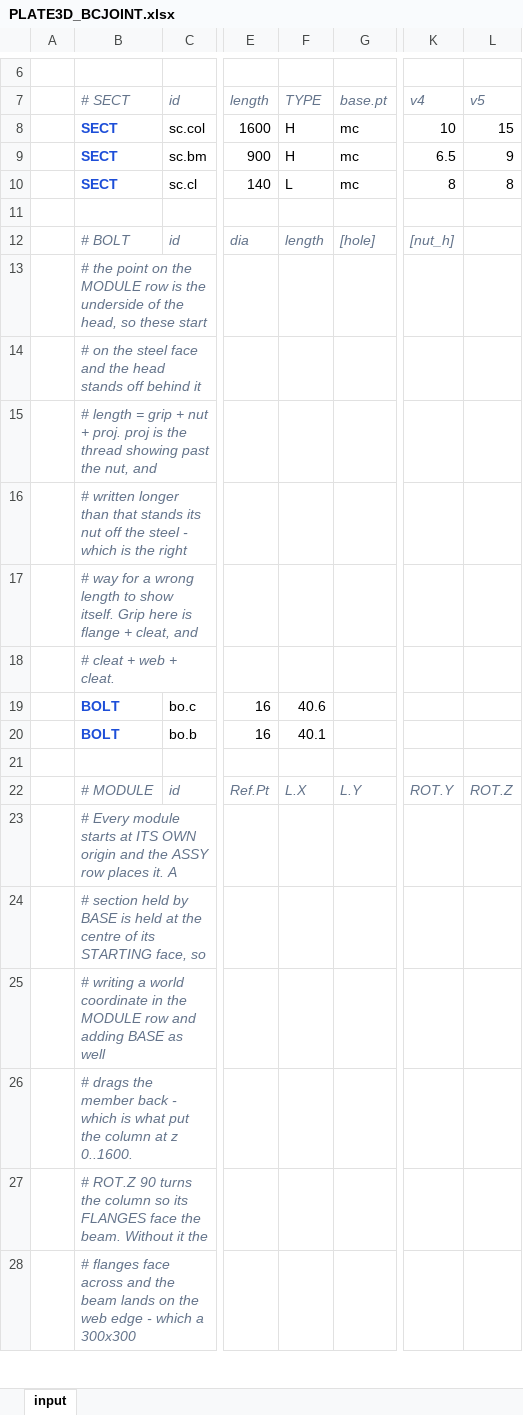
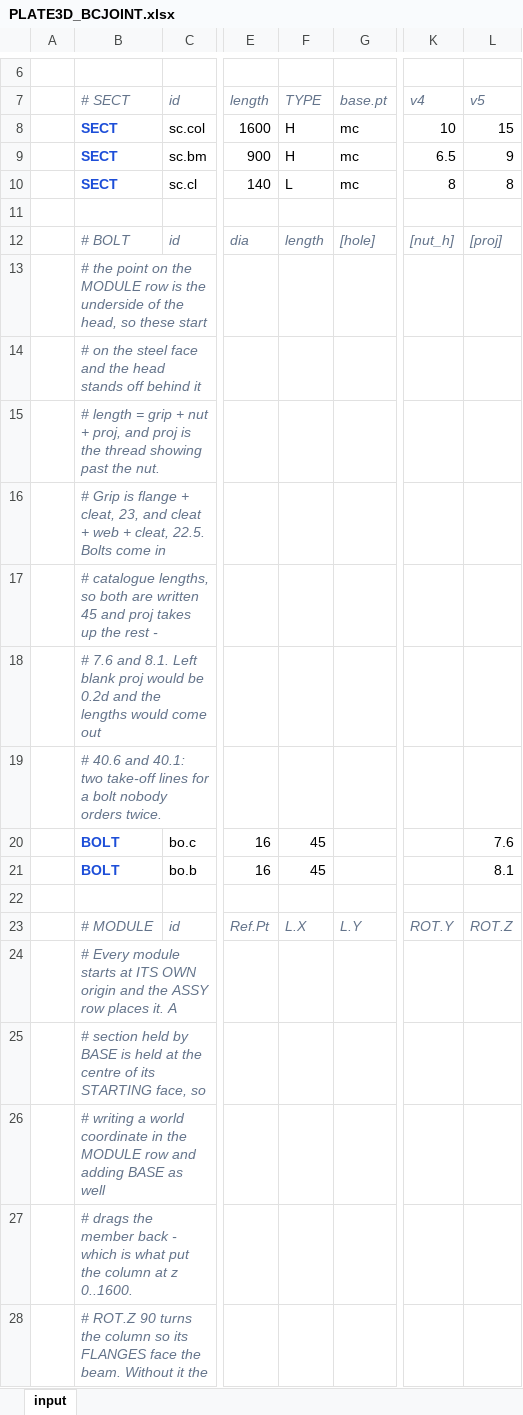
Before and after one commit to macroBIM/macroBIM, an Excel workbook: plate3d/PLATE3D_BCJOINT.xlsx, sheet input, drawn as a sheet; only a part is shown, gaps mark what is left out; the shorter side is filled out with more unchanged rows; values as stored, in another font and other column widths than the file's, no borders; addresses are those after the commit; rows hold the shown columns only; the diff names each change by its address in the sheet, - before the commit and + after, or states it on an @@ line.

```diff
--- a/plate3d/PLATE3D_BCJOINT.xlsx (sheet input)
+++ b/plate3d/PLATE3D_BCJOINT.xlsx (sheet input)
-L12 (v5): (empty)
+L12 (v5): [proj]
-B15 (# SECT): …nut + proj. proj is the thread showing past the nut, and
+B15 (# SECT): …nut + proj, and proj is the thread showing past the nut.
-B16 (# SECT): # written longer than that stands its nut off the steel - which is the right
+B16 (# SECT): # Grip is flange + cleat, 23, and cleat + web + cleat, 22.5. Bolts come in
-B17 (# SECT): # way for a wrong length to show itself. Grip here is flange + cleat, and
+B17 (# SECT): # catalogue lengths, so both are written 45 and proj takes up the rest -
-B18 (# SECT): # cleat + web + cleat.
+B18 (# SECT): # 7.6 and 8.1. Left blank proj would be 0.2d and the lengths would come out
+row 19:  | # 40.6 and 40.1: two take-off lines for a bolt nobody orders twice.
-F20 (TYPE): 40.6
+F20 (TYPE): 45
-L20 (v5): (empty)
+L20 (v5): 7.6
-F21 (TYPE): 40.1
+F21 (TYPE): 45
-L21 (v5): (empty)
+L21 (v5): 8.1
```
Also changed, not shown: 1 other file.
